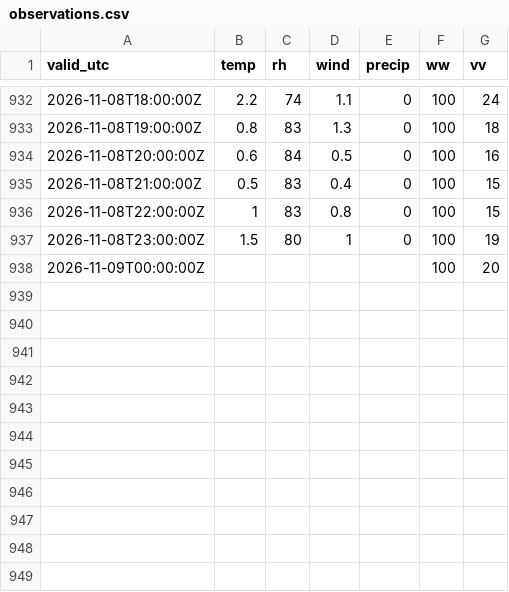
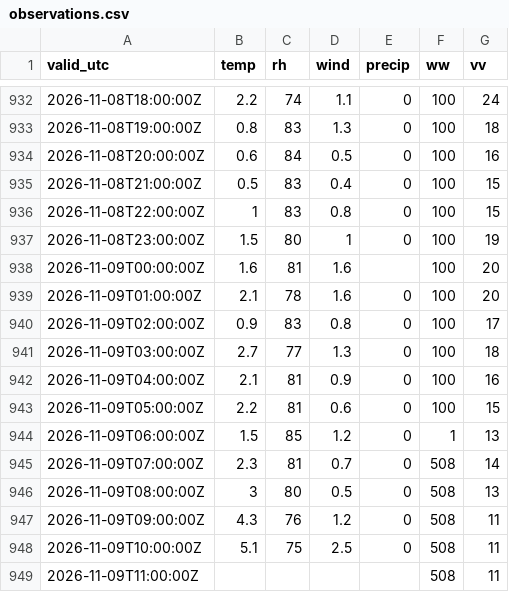
Before and after one commit to PetrBezousek/pocasi-srovnavac, a CSV file: data/observations.csv, drawn as a sheet; only a part is shown, gaps mark what is left out.

```diff
--- a/data/observations.csv
+++ b/data/observations.csv
@@ -937,2 +937,13 @@ valid_utc,temp,rh,wind,precip,ww,vv
 2026-11-08T23:00:00Z,1.5,80,1,0,100,19
-2026-11-09T00:00:00Z,,,,,100,20
+2026-11-09T00:00:00Z,1.6,81,1.6,,100,20
+2026-11-09T01:00:00Z,2.1,78,1.6,0,100,20
+2026-11-09T02:00:00Z,0.9,83,0.8,0,100,17
+2026-11-09T03:00:00Z,2.7,77,1.3,0,100,18
+2026-11-09T04:00:00Z,2.1,81,0.9,0,100,16
+2026-11-09T05:00:00Z,2.2,81,0.6,0,100,15
+2026-11-09T06:00:00Z,1.5,85,1.2,0,1,13
+2026-11-09T07:00:00Z,2.3,81,0.7,0,508,14
+2026-11-09T08:00:00Z,3,80,0.5,0,508,13
+2026-11-09T09:00:00Z,4.3,76,1.2,0,508,11
+2026-11-09T10:00:00Z,5.1,75,2.5,0,508,11
+2026-11-09T11:00:00Z,,,,,508,11
```
Also changed, not shown: data/runs.csv, 2 other files.
